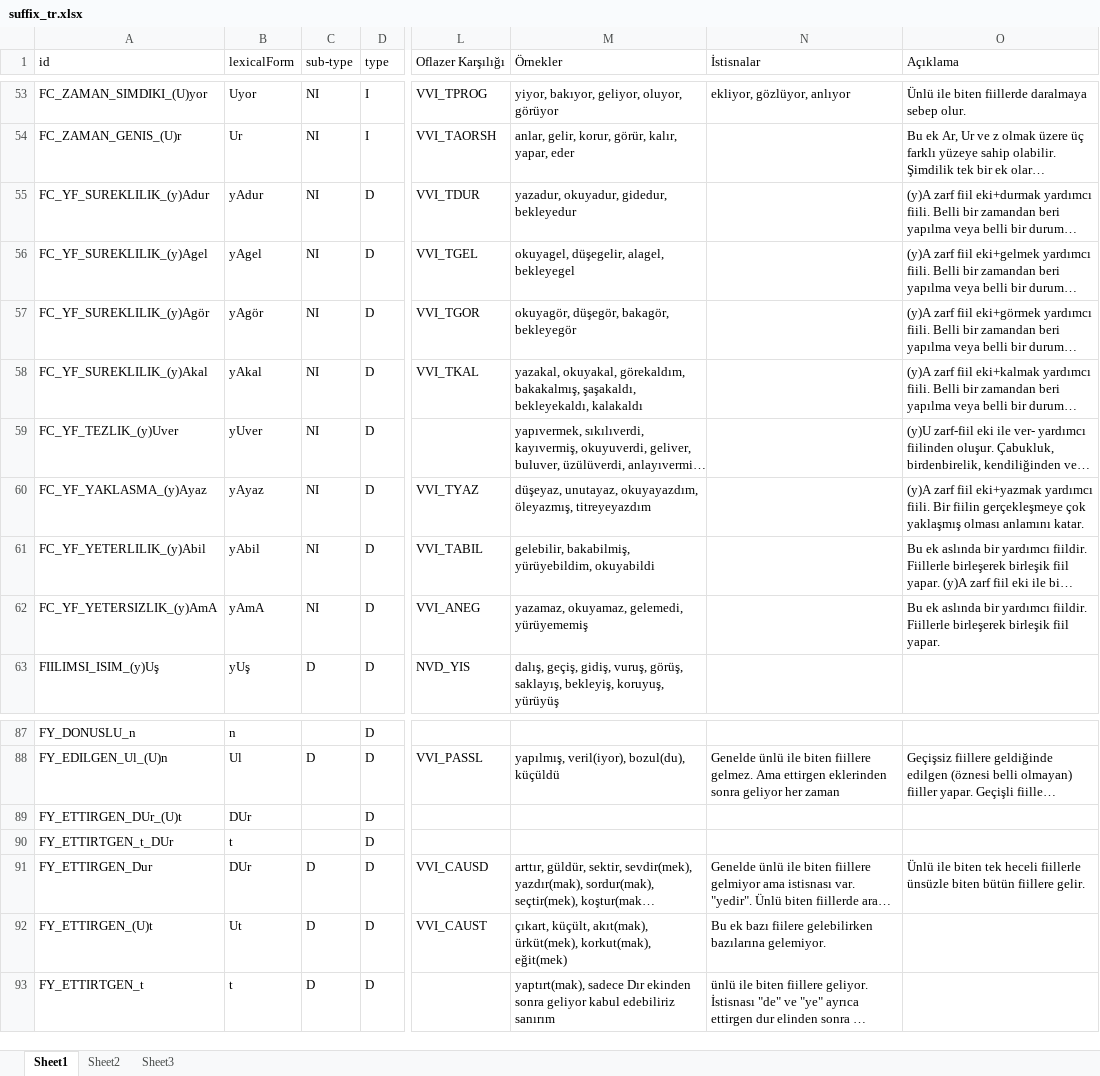
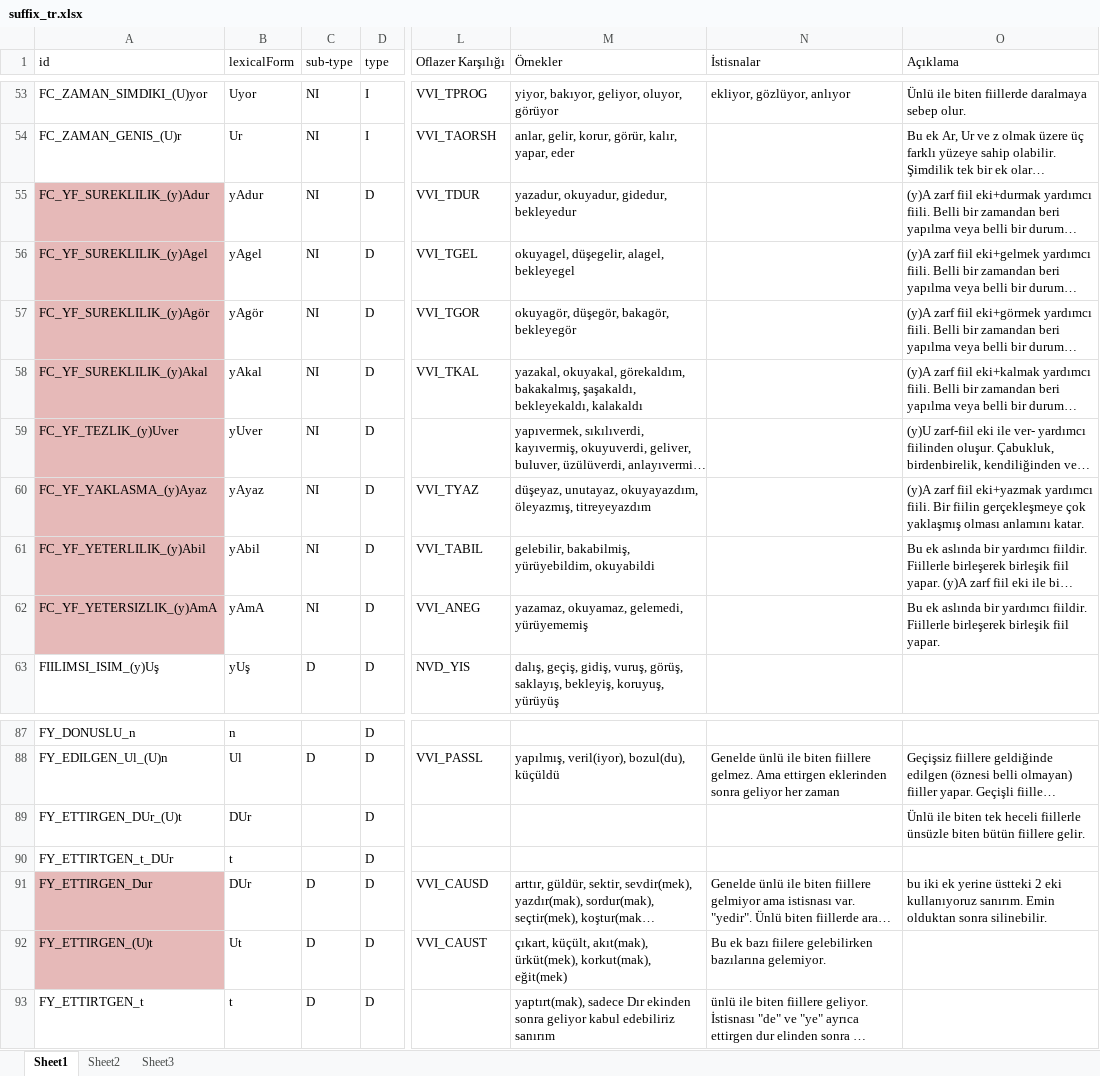
Before and after one commit to harunzafer/nuve, an Excel workbook: Nuve/Resources/suffix_tr.xlsx, sheet Sheet1, drawn as a sheet; only a part is shown, gaps mark what is left out; long unchanged cells end in …; values as stored, in another font and other column widths than the file's, no borders; table styles not drawn; the diff names each change by its address in the sheet, - before the commit and + after, or states it on an @@ line.

```diff
--- a/Nuve/Resources/suffix_tr.xlsx (sheet Sheet1)
+++ b/Nuve/Resources/suffix_tr.xlsx (sheet Sheet1)
-A55:A62 fill: none
+A55:A62 fill: #E6B9B8
-O89 (Açıklama): (empty)
+O89 (Açıklama): Ünlü ile biten tek heceli fiillerle ünsüzle biten bütün fiillere gelir.
-A91:A92 fill: none
+A91:A92 fill: #E6B9B8
-O91 (Açıklama): Ünlü ile biten tek heceli fiillerle ünsüzle biten bütün fiillere gelir.
+O91 (Açıklama): bu iki ek yerine üstteki 2 eki kullanıyoruz sanırım. Emin olduktan sonra silinebilir.
```
Also changed, not shown: 42 other files.
